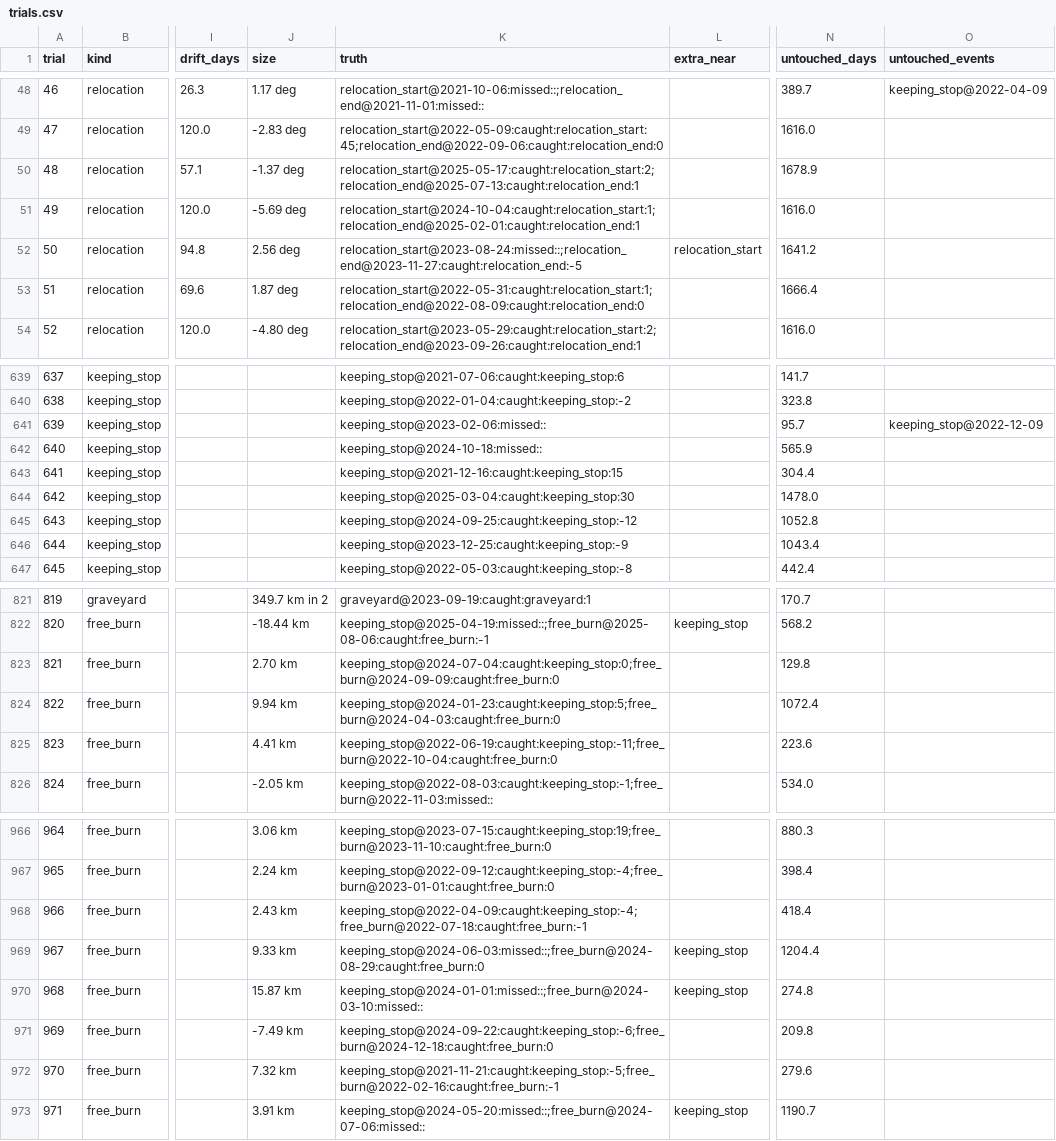
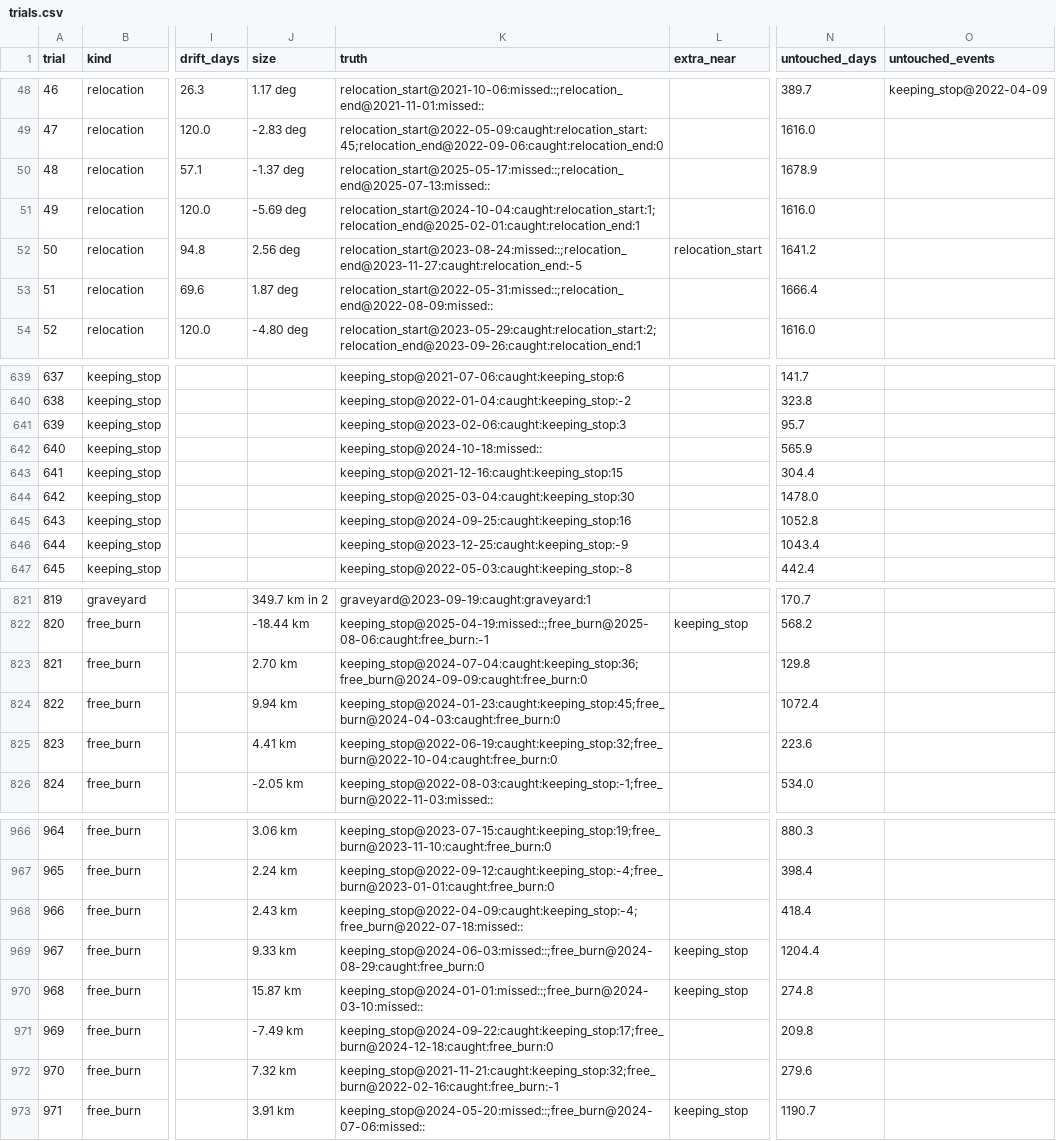
Before and after one commit to GabrielEzerzer/orbit-watch, a CSV file: findings/state_injection/trials.csv, drawn as a sheet; only a part is shown, gaps mark what is left out; the diff covers the shown part only; the diff names each change by its address in the sheet, - before the commit and + after, or states it on an @@ line.

```diff
--- a/findings/state_injection/trials.csv
+++ b/findings/state_injection/trials.csv
-K50 (truth): relocation_start@2025-05-17:caught:relocation_start:2;relocation_end@2025-07-13:caught:relocation_end:1
+K50 (truth): relocation_start@2025-05-17:missed::;relocation_end@2025-07-13:missed::
-K53 (truth): relocation_start@2022-05-31:caught:relocation_start:1;relocation_end@2022-08-09:caught:relocation_end:0
+K53 (truth): relocation_start@2022-05-31:missed::;relocation_end@2022-08-09:missed::
-K641 (truth): keeping_stop@2023-02-06:missed::
+K641 (truth): keeping_stop@2023-02-06:caught:keeping_stop:3
-O641 (untouched_events): keeping_stop@2022-12-09
+O641 (untouched_events): (empty)
-K645 (truth): keeping_stop@2024-09-25:caught:keeping_stop:-12
+K645 (truth): keeping_stop@2024-09-25:caught:keeping_stop:16
-K823 (truth): keeping_stop@2024-07-04:caught:keeping_stop:0;free_burn@2024-09-09:caught:free_burn:0
+K823 (truth): keeping_stop@2024-07-04:caught:keeping_stop:36;free_burn@2024-09-09:caught:free_burn:0
-K824 (truth): keeping_stop@2024-01-23:caught:keeping_stop:5;free_burn@2024-04-03:caught:free_burn:0
+K824 (truth): keeping_stop@2024-01-23:caught:keeping_stop:45;free_burn@2024-04-03:caught:free_burn:0
-K825 (truth): keeping_stop@2022-06-19:caught:keeping_stop:-11;free_burn@2022-10-04:caught:free_burn:0
+K825 (truth): keeping_stop@2022-06-19:caught:keeping_stop:32;free_burn@2022-10-04:caught:free_burn:0
-K968 (truth): keeping_stop@2022-04-09:caught:keeping_stop:-4;free_burn@2022-07-18:caught:free_burn:-1
+K968 (truth): keeping_stop@2022-04-09:caught:keeping_stop:-4;free_burn@2022-07-18:missed::
-K971 (truth): keeping_stop@2024-09-22:caught:keeping_stop:-6;free_burn@2024-12-18:caught:free_burn:0
+K971 (truth): keeping_stop@2024-09-22:caught:keeping_stop:17;free_burn@2024-12-18:caught:free_burn:0
-K972 (truth): keeping_stop@2021-11-21:caught:keeping_stop:-5;free_burn@2022-02-16:caught:free_burn:-1
+K972 (truth): keeping_stop@2021-11-21:caught:keeping_stop:32;free_burn@2022-02-16:caught:free_burn:-1
```
Also changed, not shown: 39 edited cells elsewhere in this file.
